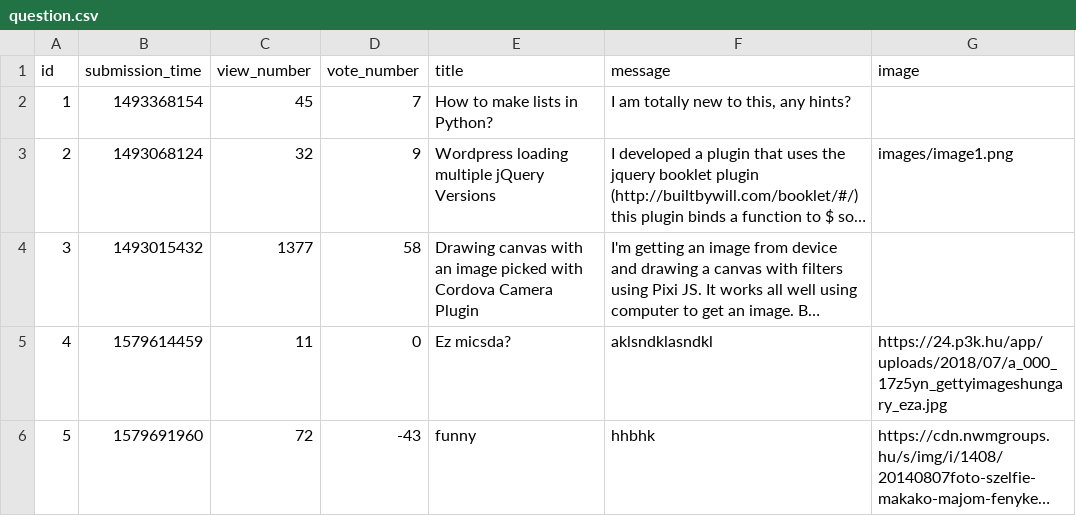
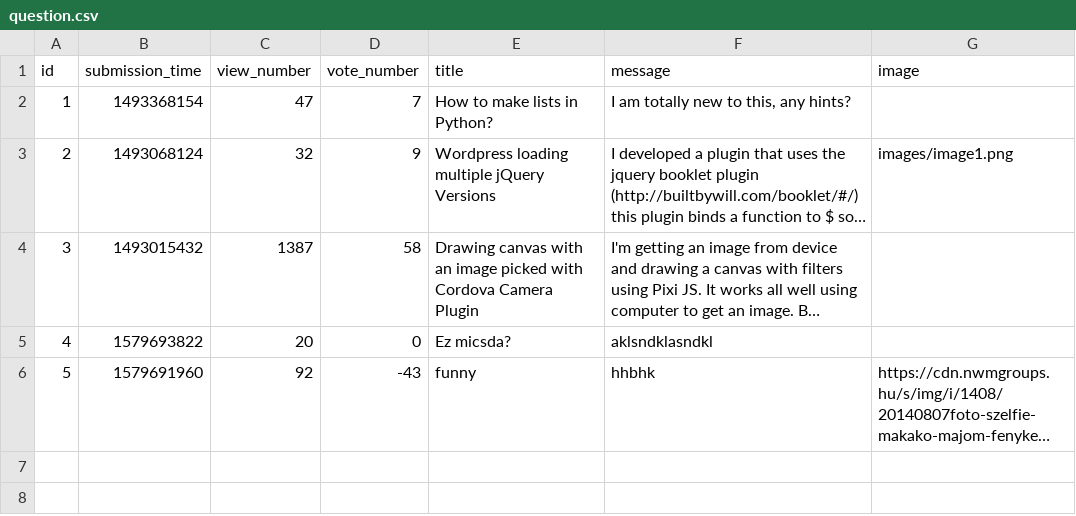
Before and after one commit to CodecoolGlobal/ask-mate-cyphers, a CSV file: sample_data/question.csv, drawn as a sheet; long unchanged cells end in …; the diff names each change by its address in the sheet, - before the commit and + after, or states it on an @@ line.

```diff
--- a/sample_data/question.csv
+++ b/sample_data/question.csv
-C2 (view_number): 45
+C2 (view_number): 47
-C4 (view_number): 1377
+C4 (view_number): 1387
-B5 (submission_time): 1579614459
+B5 (submission_time): 1579693822
-C5 (view_number): 11
+C5 (view_number): 20
-G5 (image): https://24.p3k.hu/app/uploads/2018/07/a_000_17z5yn_gettyimageshungary_eza.jpg
+G5 (image): (empty)
-C6 (view_number): 72
+C6 (view_number): 92
```
Also changed, not shown: sample_data/answer.csv, 5 other files.
